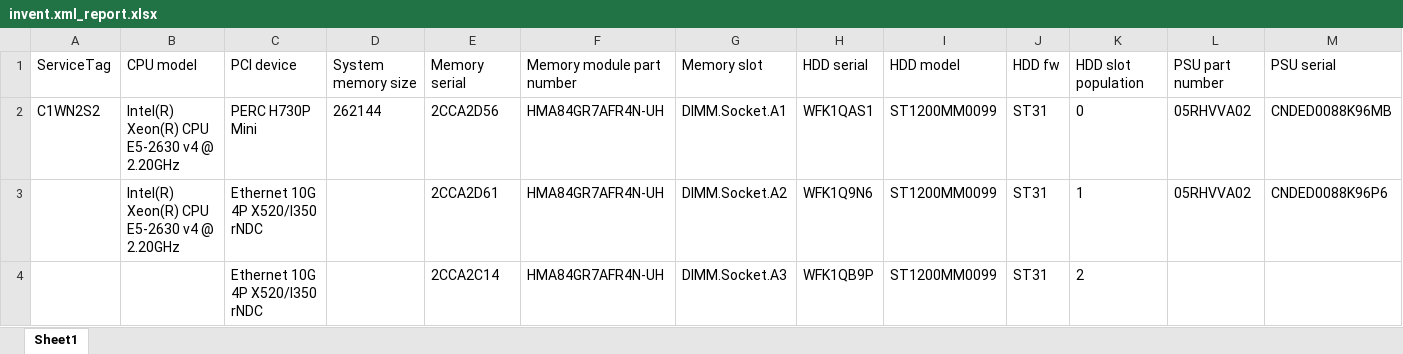
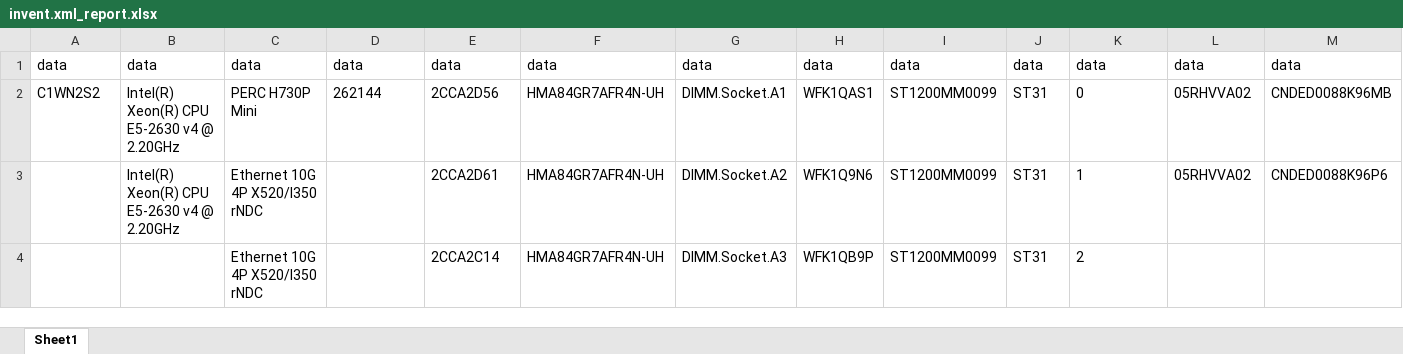
Before and after one commit to surdinboris/xml, an Excel workbook: dell/invent.xml_report.xlsx, sheet Sheet1, drawn as a sheet; only a part is shown; values as stored, in another font and other column widths than the file's, no borders; removed rows and columns are numbered as before the commit, all else as after; rows hold the shown columns only; the diff names each change by its address in the sheet, - before the commit and + after, or states it on an @@ line.

Commit message:
refactoring to handle reporting and two known types of inventory

```diff
--- a/dell/invent.xml_report.xlsx (sheet Sheet1)
+++ b/dell/invent.xml_report.xlsx (sheet Sheet1)
-row 1: ServiceTag | CPU model | PCI device | System memory size | Memory serial | Memory module part number | Memory slot | HDD serial | HDD model | HDD fw | HDD slot population | PSU part number | PSU serial
+row 1: data | data | data | data | data | data | data | data | data | data | data | data | data
```
Also changed, not shown: 1 other file.
